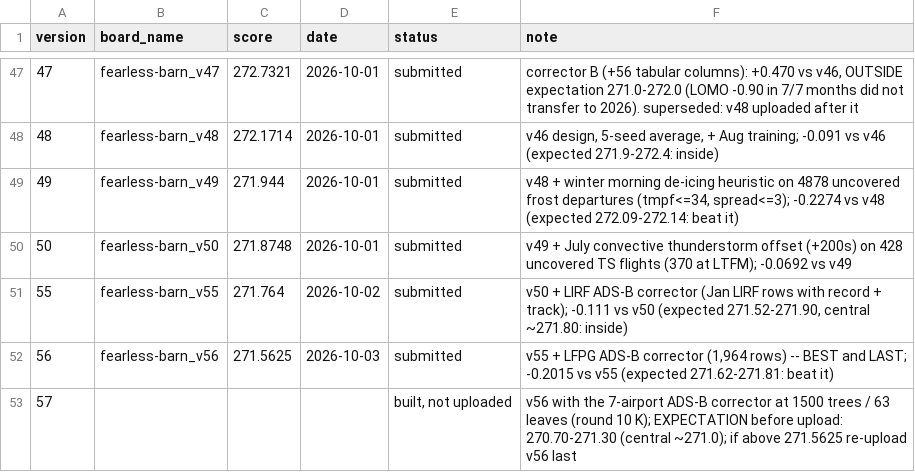
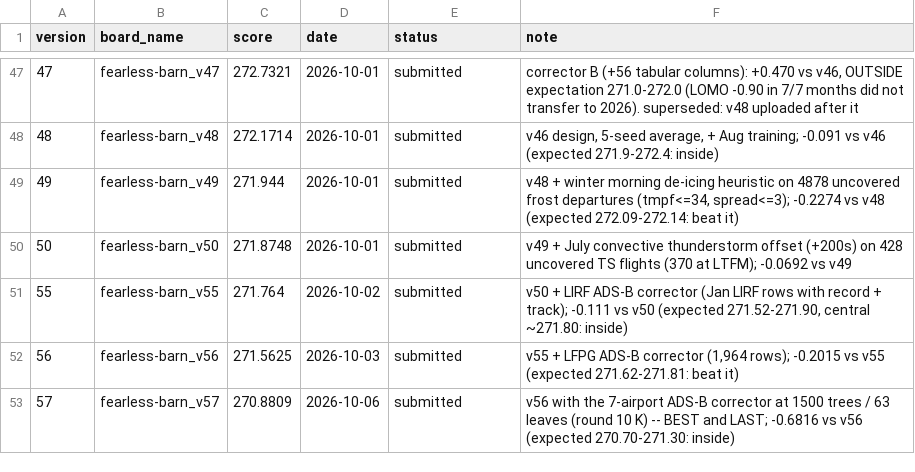
Before and after one commit to e-seet/fearless-barn, a CSV file: exploration/submissions/board_scores.csv, drawn as a sheet; only a part is shown, gaps mark what is left out.

```diff
--- a/exploration/submissions/board_scores.csv
+++ b/exploration/submissions/board_scores.csv
@@ -51,3 +51,3 @@ version,board_name,score,date,status,note
 55,fearless-barn_v55,271.764,2026-10-02,submitted,"v50 + LIRF ADS-B corrector (Jan LIRF rows with record + track); -0.111 vs v50 (expected 271.52-271.90, central ~271.80: inside)"
-56,fearless-barn_v56,271.5625,2026-10-03,submitted,"v55 + LFPG ADS-B corrector (1,964 rows) -- BEST and LAST; -0.2015 vs v55 (expected 271.62-271.81: beat it)"
-57,,,,"built, not uploaded",v56 with the 7-airport ADS-B corrector at 1500 trees / 63 leaves (round 10 K); EXPECTATION before upload: 270.70-271.30 (central ~271.0); if above 271.5625 re-upload v56 last
+56,fearless-barn_v56,271.5625,2026-10-03,submitted,"v55 + LFPG ADS-B corrector (1,964 rows); -0.2015 vs v55 (expected 271.62-271.81: beat it)"
+57,fearless-barn_v57,270.8809,2026-10-06,submitted,v56 with the 7-airport ADS-B corrector at 1500 trees / 63 leaves (round 10 K) -- BEST and LAST; -0.6816 vs v56 (expected 270.70-271.30: inside)
```
Also changed, not shown: 2 other files.
